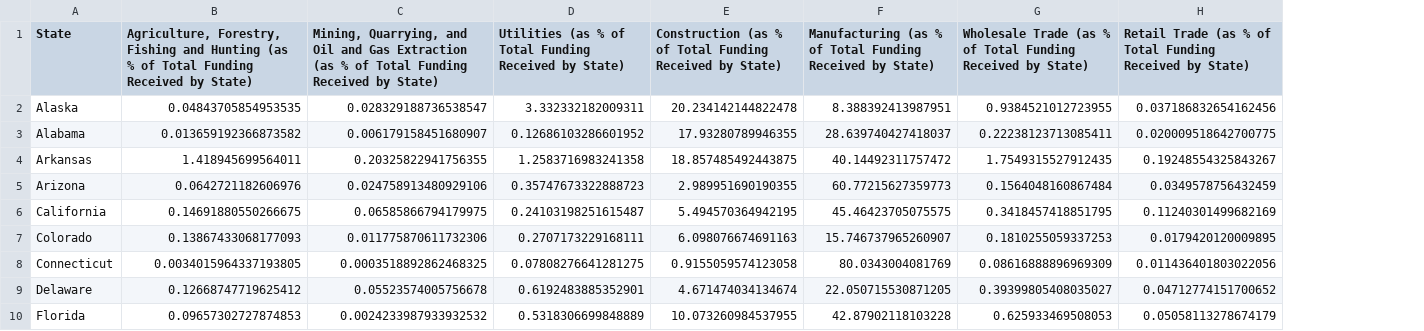
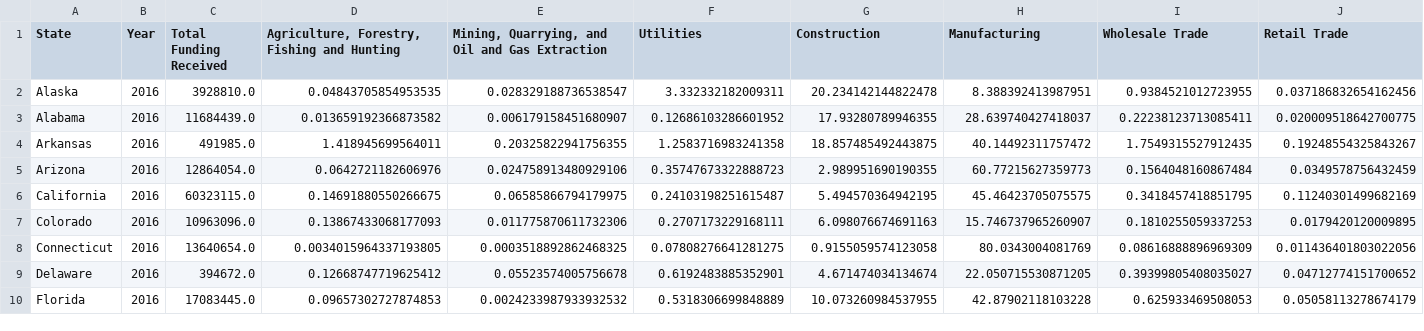
Before and after one commit to uchicago-2023-capp30122/30122-project-cappy-funding, a CSV file: data/clean_data/2016_cleaned_funding_within_state.csv, drawn as a sheet; only a part is shown; addresses are those after the commit; the diff covers the shown part only; the diff names each change by its address in the sheet, - before the commit and + after, or states it on an @@ line.

```diff
--- a/data/clean_data/2016_cleaned_funding_within_state.csv
+++ b/data/clean_data/2016_cleaned_funding_within_state.csv
+column B (Year), rows 2-10: all 2016
+column C (Total Funding Received), rows 2-10: 3928810.0 | 11684439.0 | 491985.0 | 12864054.0 | 60323115.0 | 10963096.0 | 13640654.0 | 394672.0 | 17083445.0
-D1: …and Hunting (as % of Total Funding Received by State)
+D1: …and Hunting
-E1: …Gas Extraction (as % of Total Funding Received by State)
+E1: …Gas Extraction
-F1: Utilities (as % of Total Funding Received by State)
+F1: Utilities
-G1: Construction (as % of Total Funding Received by State)
+G1: Construction
-H1: Manufacturing (as % of Total Funding Received by State)
+H1: Manufacturing
-I1: Wholesale Trade (as % of Total Funding Received by State)
+I1: Wholesale Trade
-J1: Retail Trade (as % of Total Funding Received by State)
+J1: Retail Trade
```
Also changed, not shown: 12 edited cells elsewhere in this file, data/clean_data/2016_cleaned_funding_by_state.csv, data/clean_data/2017_cleaned_funding_by_state.csv, 22 other files.
